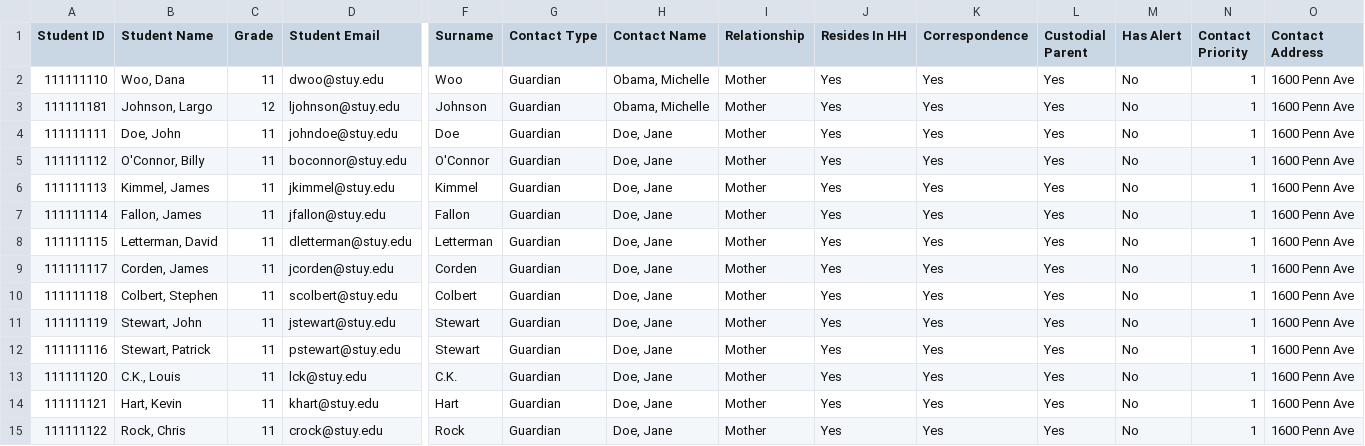
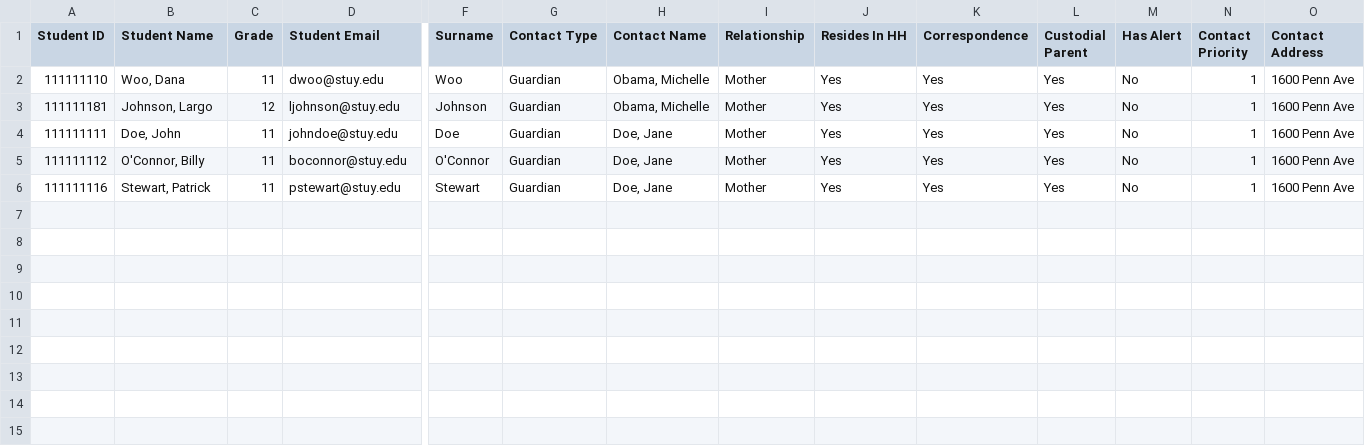
Before and after one commit to anyakeller/rocket-sammies, a CSV file: data/sample.csv, drawn as a sheet; only a part is shown, gaps mark what is left out; rows hold the shown columns only; the diff names each change by its address in the sheet, - before the commit and + after, or states it on an @@ line.

Commit message:
Split data/sample.csv into three files

```diff
--- a/data/sample.csv
+++ b/data/sample.csv
-row 6: 111111113 | Kimmel, James | 11 | jkimmel@stuy.edu | Kimmel | Guardian | Doe, Jane | Mother | Yes | Yes | Yes | No | 1 | 1600 Penn Ave
-row 7: 111111114 | Fallon, James | 11 | jfallon@stuy.edu | Fallon | Guardian | Doe, Jane | Mother | Yes | Yes | Yes | No | 1 | 1600 Penn Ave
-row 8: 111111115 | Letterman, David | 11 | dletterman@stuy.edu | Letterman | Guardian | Doe, Jane | Mother | Yes | Yes | Yes | No | 1 | 1600 Penn Ave
-row 9: 111111117 | Corden, James | 11 | jcorden@stuy.edu | Corden | Guardian | Doe, Jane | Mother | Yes | Yes | Yes | No | 1 | 1600 Penn Ave
-row 10: 111111118 | Colbert, Stephen | 11 | scolbert@stuy.edu | Colbert | Guardian | Doe, Jane | Mother | Yes | Yes | Yes | No | 1 | 1600 Penn Ave
-row 11: 111111119 | Stewart, John | 11 | jstewart@stuy.edu | Stewart | Guardian | Doe, Jane | Mother | Yes | Yes | Yes | No | 1 | 1600 Penn Ave
-row 13: 111111120 | C.K., Louis | 11 | lck@stuy.edu | C.K. | Guardian | Doe, Jane | Mother | Yes | Yes | Yes | No | 1 | 1600 Penn Ave
-row 14: 111111121 | Hart, Kevin | 11 | khart@stuy.edu | Hart | Guardian | Doe, Jane | Mother | Yes | Yes | Yes | No | 1 | 1600 Penn Ave
-row 15: 111111122 | Rock, Chris | 11 | crock@stuy.edu | Rock | Guardian | Doe, Jane | Mother | Yes | Yes | Yes | No | 1 | 1600 Penn Ave
```
Also changed, not shown: 2 other files.
